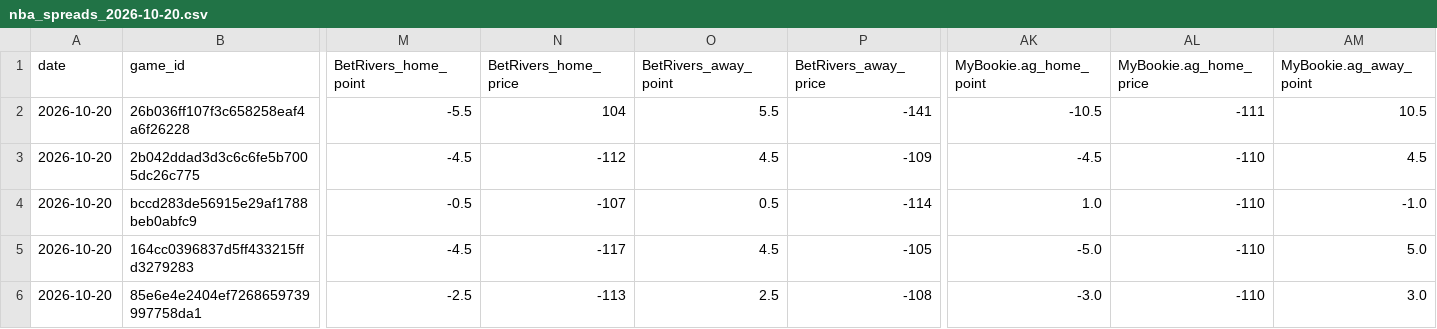
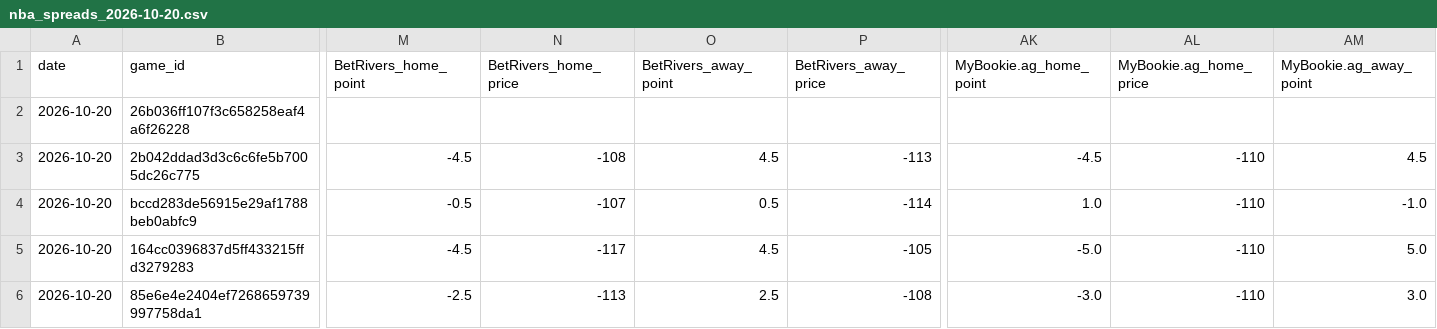
Before and after one commit to Grundulate/nba_odds_daily, a CSV file: data/nba_spreads_2026-10-20.csv, drawn as a sheet; only a part is shown, gaps mark what is left out; the diff covers the shown part only; the diff names each change by its address in the sheet, - before the commit and + after, or states it on an @@ line.

```diff
--- a/data/nba_spreads_2026-10-20.csv
+++ b/data/nba_spreads_2026-10-20.csv
-M2 (BetRivers_home_point): -5.5
+M2 (BetRivers_home_point): (empty)
-N2 (BetRivers_home_price): 104
+N2 (BetRivers_home_price): (empty)
-O2 (BetRivers_away_point): 5.5
+O2 (BetRivers_away_point): (empty)
-P2 (BetRivers_away_price): -141
+P2 (BetRivers_away_price): (empty)
-AK2 (MyBookie.ag_home_point): -10.5
+AK2 (MyBookie.ag_home_point): (empty)
-AL2 (MyBookie.ag_home_price): -111
+AL2 (MyBookie.ag_home_price): (empty)
-AM2 (MyBookie.ag_away_point): 10.5
+AM2 (MyBookie.ag_away_point): (empty)
-N3 (BetRivers_home_price): -112
+N3 (BetRivers_home_price): -108
-P3 (BetRivers_away_price): -109
+P3 (BetRivers_away_price): -113
```
Also changed, not shown: 1 edited cell elsewhere in this file.
